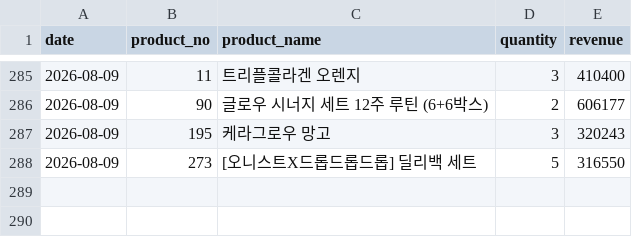
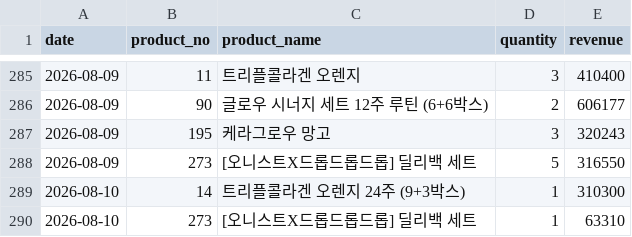
Before and after one commit to kaioh1010/cafe24-tracker, a CSV file: data/daily_first_products.csv, drawn as a sheet; only a part is shown, gaps mark what is left out.

```diff
--- a/data/daily_first_products.csv
+++ b/data/daily_first_products.csv
@@ -288 +288,3 @@ date,product_no,product_name,quantity,revenue
 2026-08-09,273,[오니스트X드롭드롭드롭] 딜리백 세트,5,316550
+2026-08-10,14,트리플콜라겐 오렌지 24주 (9+3박스),1,310300
+2026-08-10,273,[오니스트X드롭드롭드롭] 딜리백 세트,1,63310
```
Also changed, not shown: data/daily_sales.csv, data/daily_summary.csv.
